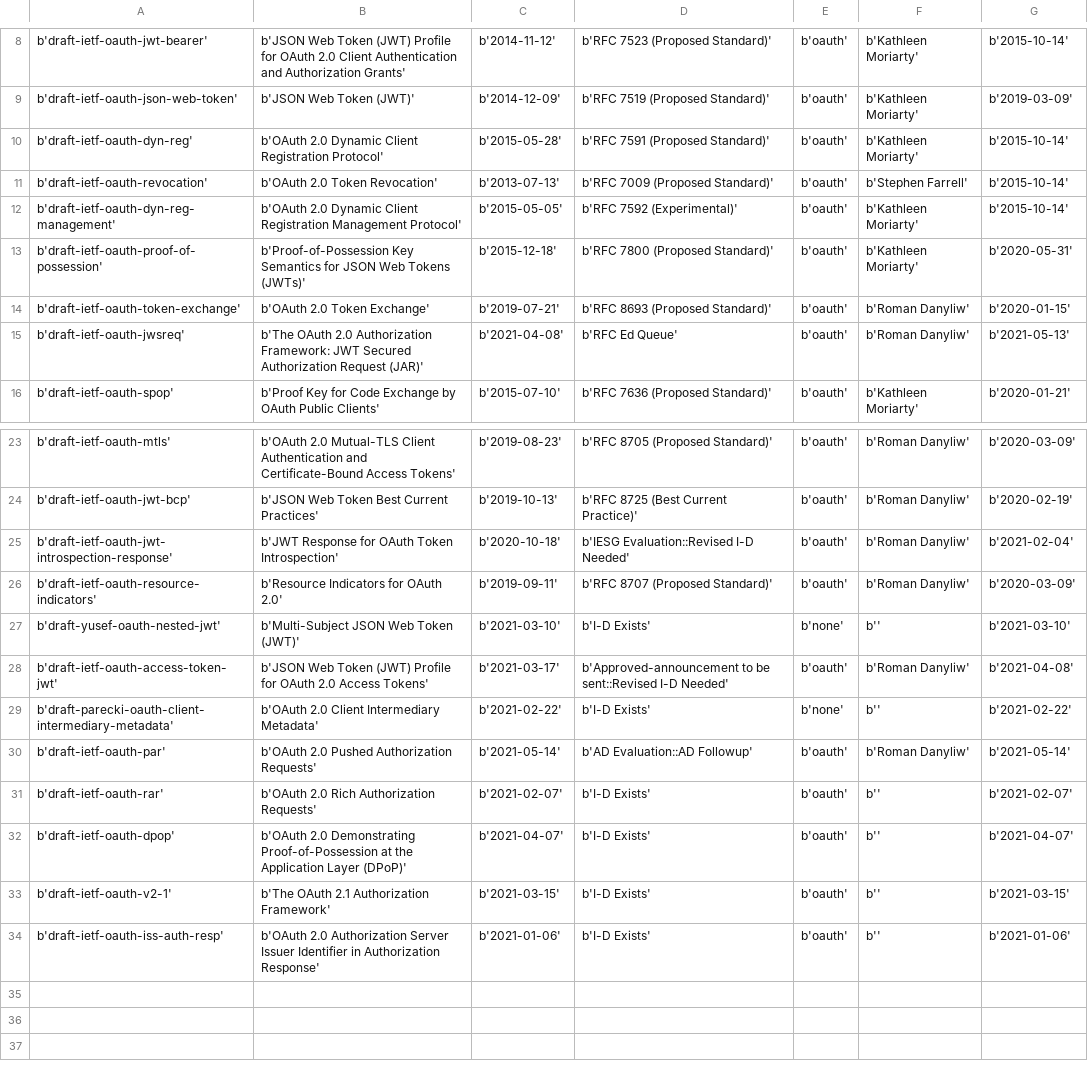
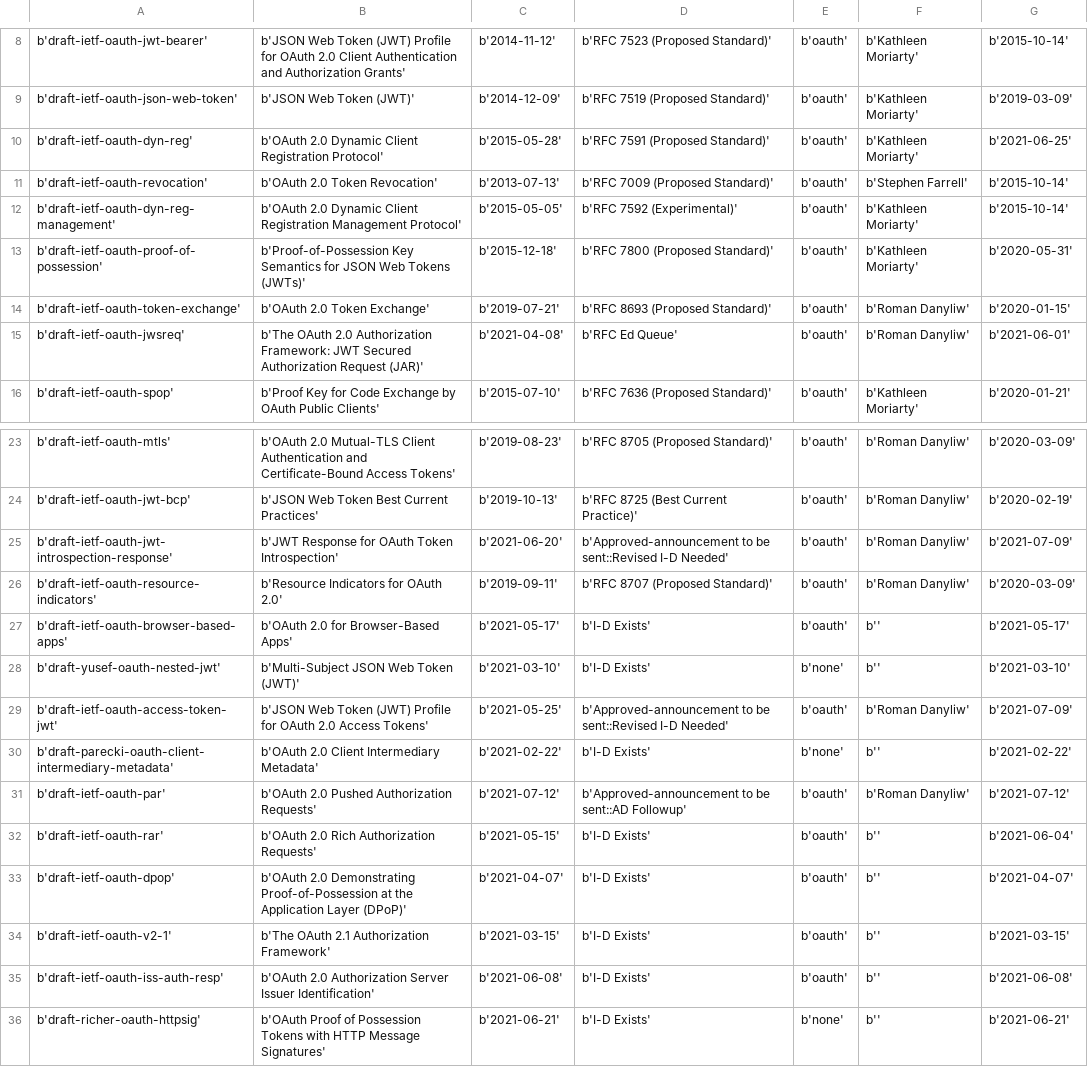
Before and after one commit to aaronpk/oauth.net, a CSV file: data/specs/data/status.csv, drawn as a sheet; only a part is shown, gaps mark what is left out.

Commit message:
update spec index

```diff
--- a/data/specs/data/status.csv
+++ b/data/specs/data/status.csv
@@ -9,3 +9,3 @@ b'draft-ietf-oauth-jwt-bearer',b'JSON Web Token (JWT) Profile for OAuth 2.0 Clie
 b'draft-ietf-oauth-json-web-token',b'JSON Web Token (JWT)',b'2014-12-09',b'RFC 7519 (Proposed Standard)',b'oauth',b'Kathleen Moriarty',b'2019-03-09'
-b'draft-ietf-oauth-dyn-reg',b'OAuth 2.0 Dynamic Client Registration Protocol',b'2015-05-28',b'RFC 7591 (Proposed Standard)',b'oauth',b'Kathleen Moriarty',b'2015-10-14'
+b'draft-ietf-oauth-dyn-reg',b'OAuth 2.0 Dynamic Client Registration Protocol',b'2015-05-28',b'RFC 7591 (Proposed Standard)',b'oauth',b'Kathleen Moriarty',b'2021-06-25'
 b'draft-ietf-oauth-revocation',b'OAuth 2.0 Token Revocation',b'2013-07-13',b'RFC 7009 (Proposed Standard)',b'oauth',b'Stephen Farrell',b'2015-10-14'
@@ -14,3 +14,3 @@ b'draft-ietf-oauth-proof-of-possession',b'Proof-of-Possession Key Semantics for
 b'draft-ietf-oauth-token-exchange',b'OAuth 2.0 Token Exchange',b'2019-07-21',b'RFC 8693 (Proposed Standard)',b'oauth',b'Roman Danyliw',b'2020-01-15'
-b'draft-ietf-oauth-jwsreq',b'The OAuth 2.0 Authorization Framework: JWT Secured Authorization Request (JAR)',b'2021-04-08',b'RFC Ed Queue',b'oauth',b'Roman Danyliw',b'2021-05-13'
+b'draft-ietf-oauth-jwsreq',b'The OAuth 2.0 Authorization Framework: JWT Secured Authorization Request (JAR)',b'2021-04-08',b'RFC Ed Queue',b'oauth',b'Roman Danyliw',b'2021-06-01'
 b'draft-ietf-oauth-spop',b'Proof Key for Code Exchange by OAuth Public Clients',b'2015-07-10',b'RFC 7636 (Proposed Standard)',b'oauth',b'Kathleen Moriarty',b'2020-01-21'
@@ -24,11 +24,13 @@ b'draft-ietf-oauth-mtls',b'OAuth 2.0 Mutual-TLS Client Authentication and Certif
 b'draft-ietf-oauth-jwt-bcp',b'JSON Web Token Best Current Practices',b'2019-10-13',b'RFC 8725 (Best Current Practice)',b'oauth',b'Roman Danyliw',b'2020-02-19'
-b'draft-ietf-oauth-jwt-introspection-response',b'JWT Response for OAuth Token Introspection',b'2020-10-18',b'IESG Evaluation::Revised I-D Needed',b'oauth',b'Roman Danyliw',b'2021-02-04'
+b'draft-ietf-oauth-jwt-introspection-response',b'JWT Response for OAuth Token Introspection',b'2021-06-20',b'Approved-announcement to be sent::Revised I-D Needed',b'oauth',b'Roman Danyliw',b'2021-07-09'
 b'draft-ietf-oauth-resource-indicators',b'Resource Indicators for OAuth 2.0',b'2019-09-11',b'RFC 8707 (Proposed Standard)',b'oauth',b'Roman Danyliw',b'2020-03-09'
+b'draft-ietf-oauth-browser-based-apps',b'OAuth 2.0 for Browser-Based Apps',b'2021-05-17',b'I-D Exists',b'oauth',b'',b'2021-05-17'
 b'draft-yusef-oauth-nested-jwt',b'Multi-Subject JSON Web Token (JWT)',b'2021-03-10',b'I-D Exists',b'none',b'',b'2021-03-10'
-b'draft-ietf-oauth-access-token-jwt',b'JSON Web Token (JWT) Profile for OAuth 2.0 Access Tokens',b'2021-03-17',b'Approved-announcement to be sent::Revised I-D Needed',b'oauth',b'Roman Danyliw',b'2021-04-08'
+b'draft-ietf-oauth-access-token-jwt',b'JSON Web Token (JWT) Profile for OAuth 2.0 Access Tokens',b'2021-05-25',b'Approved-announcement to be sent::Revised I-D Needed',b'oauth',b'Roman Danyliw',b'2021-07-09'
 b'draft-parecki-oauth-client-intermediary-metadata',b'OAuth 2.0 Client Intermediary Metadata',b'2021-02-22',b'I-D Exists',b'none',b'',b'2021-02-22'
-b'draft-ietf-oauth-par',b'OAuth 2.0 Pushed Authorization Requests',b'2021-05-14',b'AD Evaluation::AD Followup',b'oauth',b'Roman Danyliw',b'2021-05-14'
-b'draft-ietf-oauth-rar',b'OAuth 2.0 Rich Authorization Requests',b'2021-02-07',b'I-D Exists',b'oauth',b'',b'2021-02-07'
+b'draft-ietf-oauth-par',b'OAuth 2.0 Pushed Authorization Requests',b'2021-07-12',b'Approved-announcement to be sent::AD Followup',b'oauth',b'Roman Danyliw',b'2021-07-12'
+b'draft-ietf-oauth-rar',b'OAuth 2.0 Rich Authorization Requests',b'2021-05-15',b'I-D Exists',b'oauth',b'',b'2021-06-04'
 b'draft-ietf-oauth-dpop',b'OAuth 2.0 Demonstrating Proof-of-Possession at the Application Layer (DPoP)',b'2021-04-07',b'I-D Exists',b'oauth',b'',b'2021-04-07'
 b'draft-ietf-oauth-v2-1',b'The OAuth 2.1 Authorization Framework',b'2021-03-15',b'I-D Exists',b'oauth',b'',b'2021-03-15'
-b'draft-ietf-oauth-iss-auth-resp',b'OAuth 2.0 Authorization Server Issuer Identifier in Authorization Response',b'2021-01-06',b'I-D Exists',b'oauth',b'',b'2021-01-06'
+b'draft-ietf-oauth-iss-auth-resp',b'OAuth 2.0 Authorization Server Issuer Identification',b'2021-06-08',b'I-D Exists',b'oauth',b'',b'2021-06-08'
+b'draft-richer-oauth-httpsig',b'OAuth Proof of Possession Tokens with HTTP Message Signatures',b'2021-06-21',b'I-D Exists',b'none',b'',b'2021-06-21'
```
Also changed, not shown: 1 other file.
